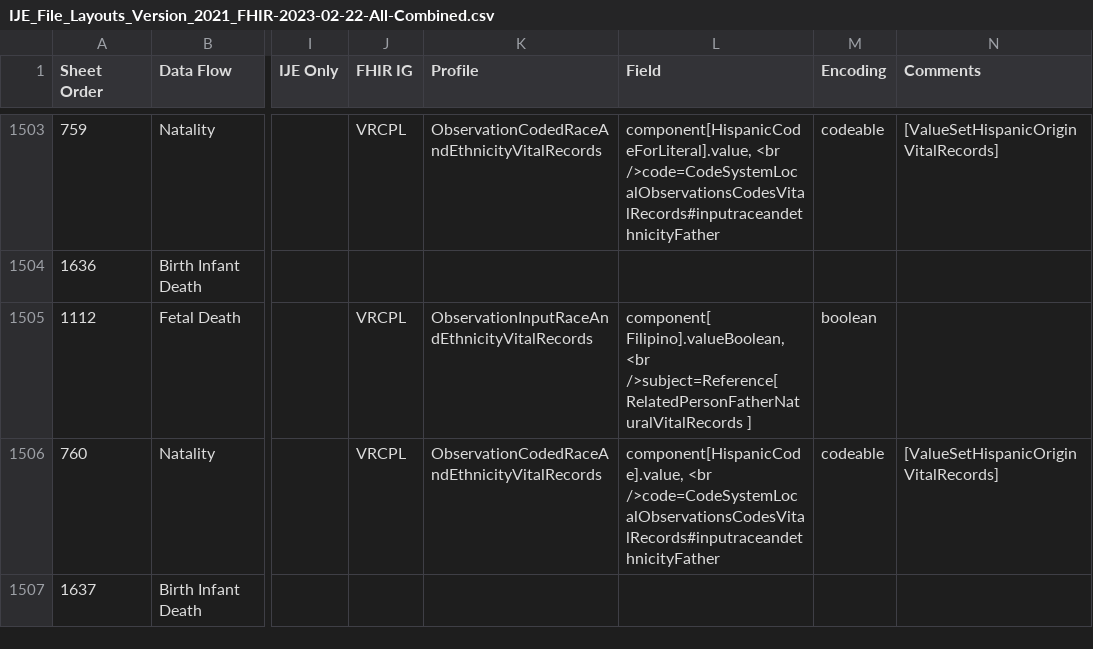
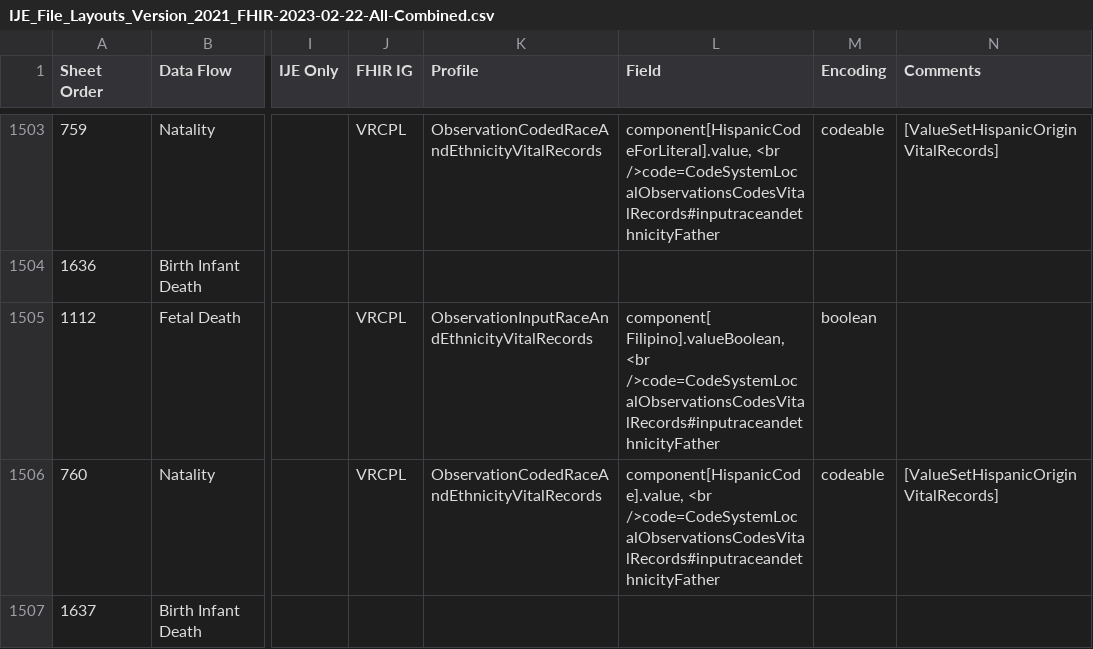
Before and after one commit to nightingaleproject/vital_records_sandbox_ig, a CSV file: input/images/IJE_File_Layouts_Version_2021_FHIR-2023-02-22-All-Combined.csv, drawn as a sheet; only a part is shown, gaps mark what is left out; the diff names each change by its address in the sheet, - before the commit and + after, or states it on an @@ line.

Commit message:
missed one in ije spreadsheet

```diff
--- a/input/images/IJE_File_Layouts_Version_2021_FHIR-2023-02-22-All-Combined.csv
+++ b/input/images/IJE_File_Layouts_Version_2021_FHIR-2023-02-22-All-Combined.csv
-L1505 (Field): …Filipino].valueBoolean, <br />subject=Reference[ RelatedPersonFatherNaturalVitalRecords ]
+L1505 (Field): …Filipino].valueBoolean, <br />code=CodeSystemLocalObservationsCodesVitalRecords#inputraceandethnicityFather
```
